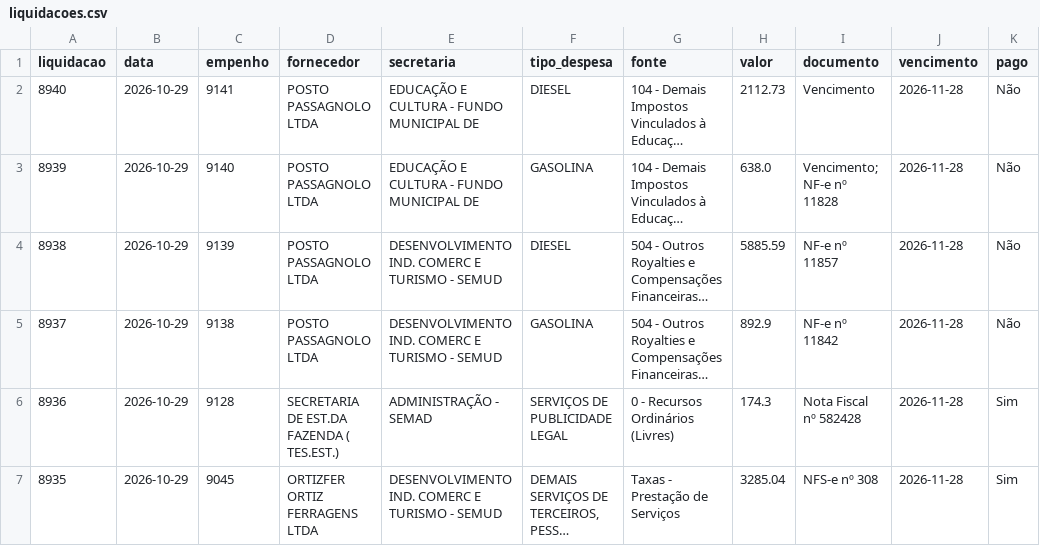
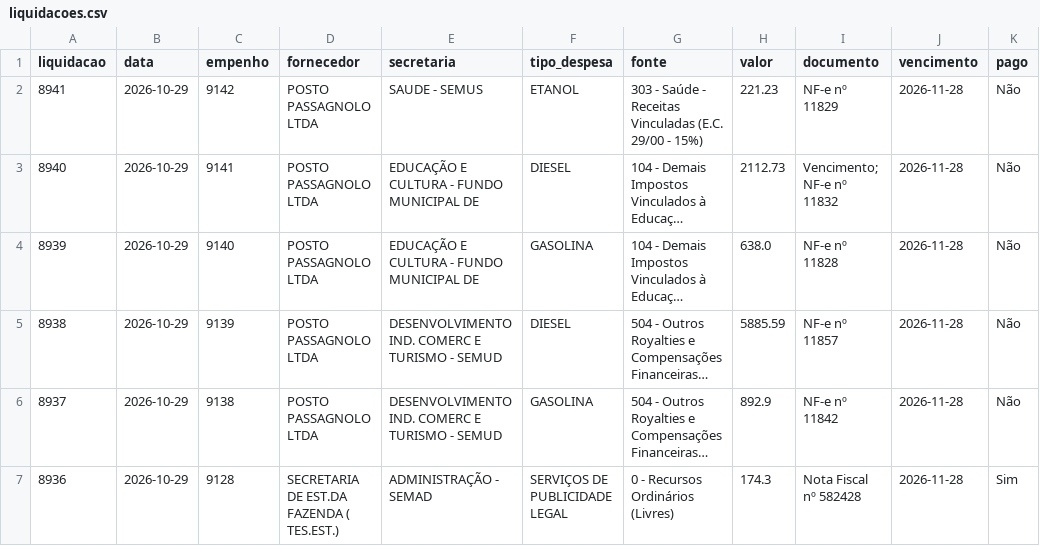
Before and after one commit to vagnerims2/painel-leopolis, a CSV file: data/liquidacoes.csv, drawn as a sheet; only a part is shown; the shorter side is filled out with more unchanged rows; long unchanged cells end in …; addresses are those after the commit; the diff names each change by its address in the sheet, - before the commit and + after, or states it on an @@ line.

```diff
--- a/data/liquidacoes.csv
+++ b/data/liquidacoes.csv
+row 2: 8941 | 2026-10-29 | 9142 | POSTO PASSAGNOLO LTDA | SAUDE - SEMUS | ETANOL | 303 - Saúde - Receitas Vinculadas (E.C. 29/00 - 15%) | 221.23 | NF-e nº 11829 | 2026-11-28 | Não
-I3 (documento): Vencimento
+I3 (documento): Vencimento; NF-e nº 11832
-I4 (documento): Vencimento; NF-e nº 11828
+I4 (documento): NF-e nº 11828
```
Also changed, not shown: data/movimento.csv, 7 other files.
